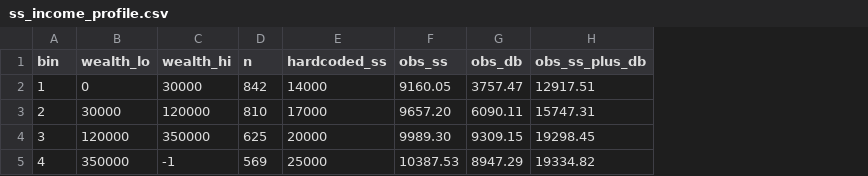
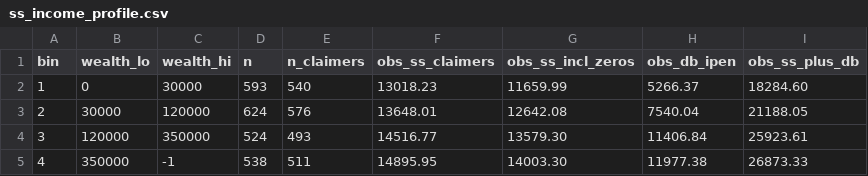
Before and after one commit to DerekTharp/annuity-puzzle-model, a CSV file: data/processed/ss_income_profile.csv, drawn as a sheet; removed rows and columns are numbered as before the commit, all else as after; the diff names each change by its address in the sheet, - before the commit and + after, or states it on an @@ line.

```diff
--- a/data/processed/ss_income_profile.csv
+++ b/data/processed/ss_income_profile.csv
-column E (hardcoded_ss), rows 2-5: 14000 | 17000 | 20000 | 25000
-column F (obs_ss), rows 2-5: 9160.05 | 9657.20 | 9989.30 | 10387.53
-column G (obs_db), rows 2-5: 3757.47 | 6090.11 | 9309.15 | 8947.29
+column E (n_claimers), rows 2-5: 540 | 576 | 493 | 511
+column F (obs_ss_claimers), rows 2-5: 13018.23 | 13648.01 | 14516.77 | 14895.95
+column G (obs_ss_incl_zeros), rows 2-5: 11659.99 | 12642.08 | 13579.30 | 14003.30
+column H (obs_db_ipen), rows 2-5: 5266.37 | 7540.04 | 11406.84 | 11977.38
-D2 (n): 842
+D2 (n): 593
-I2 (obs_ss_plus_db): 12917.51
+I2 (obs_ss_plus_db): 18284.60
-D3 (n): 810
+D3 (n): 624
-I3 (obs_ss_plus_db): 15747.31
+I3 (obs_ss_plus_db): 21188.05
-D4 (n): 625
+D4 (n): 524
-I4 (obs_ss_plus_db): 19298.45
+I4 (obs_ss_plus_db): 25923.61
-D5 (n): 569
+D5 (n): 538
-I5 (obs_ss_plus_db): 19334.82
+I5 (obs_ss_plus_db): 26873.33
```
Also changed, not shown: 7 other files.
